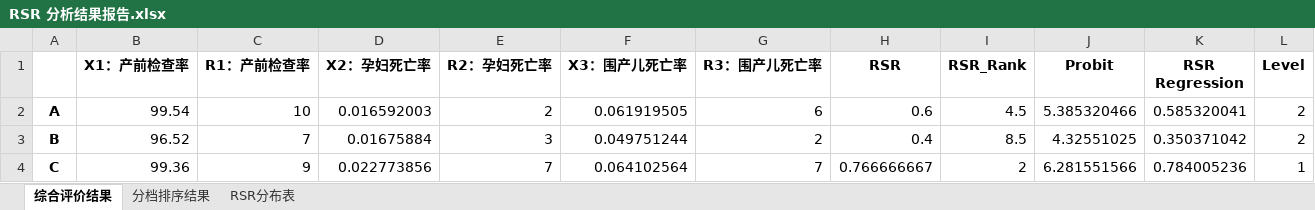
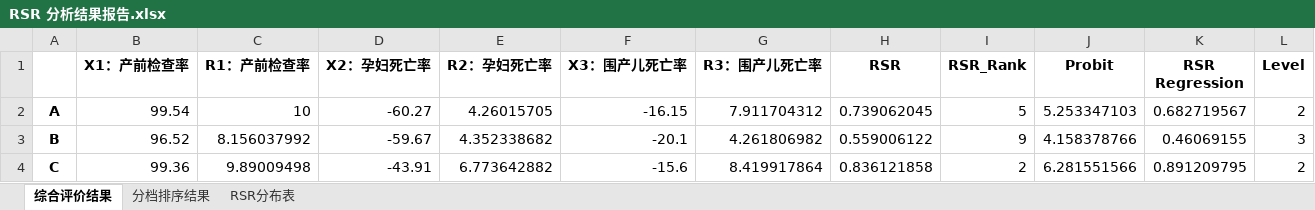
Before and after one commit to MarsPJ/evaluation-model, an Excel workbook: Rank-sumRatio/RSR 分析结果报告.xlsx, sheet 综合评价结果, drawn as a sheet; only a part is shown; values as stored, in another font and other column widths than the file's, no borders; the diff covers the shown part only; the diff names each change by its address in the sheet, - before the commit and + after, or states it on an @@ line.

```diff
--- a/Rank-sumRatio/RSR 分析结果报告.xlsx (sheet 综合评价结果)
+++ b/Rank-sumRatio/RSR 分析结果报告.xlsx (sheet 综合评价结果)
-D2 (X2：孕妇死亡率): 0.016592003
+D2 (X2：孕妇死亡率): -60.27
-E2 (R2：孕妇死亡率): 2
+E2 (R2：孕妇死亡率): 4.26015705
-F2 (X3：围产儿死亡率): 0.061919505
+F2 (X3：围产儿死亡率): -16.15
-G2 (R3：围产儿死亡率): 6
+G2 (R3：围产儿死亡率): 7.911704312
-H2 (RSR): 0.6
+H2 (RSR): 0.739062045
-I2 (RSR_Rank): 4.5
+I2 (RSR_Rank): 5
-J2 (Probit): 5.385320466
+J2 (Probit): 5.253347103
-K2 (RSR Regression): 0.585320041
+K2 (RSR Regression): 0.682719567
-C3 (R1：产前检查率): 7
+C3 (R1：产前检查率): 8.156037992
-D3 (X2：孕妇死亡率): 0.01675884
+D3 (X2：孕妇死亡率): -59.67
-E3 (R2：孕妇死亡率): 3
+E3 (R2：孕妇死亡率): 4.352338682
-F3 (X3：围产儿死亡率): 0.049751244
+F3 (X3：围产儿死亡率): -20.1
-G3 (R3：围产儿死亡率): 2
+G3 (R3：围产儿死亡率): 4.261806982
-H3 (RSR): 0.4
+H3 (RSR): 0.559006122
-I3 (RSR_Rank): 8.5
+I3 (RSR_Rank): 9
-J3 (Probit): 4.32551025
+J3 (Probit): 4.158378766
-K3 (RSR Regression): 0.350371042
+K3 (RSR Regression): 0.46069155
-L3 (Level): 2
+L3 (Level): 3
-C4 (R1：产前检查率): 9
+C4 (R1：产前检查率): 9.89009498
-D4 (X2：孕妇死亡率): 0.022773856
+D4 (X2：孕妇死亡率): -43.91
-E4 (R2：孕妇死亡率): 7
+E4 (R2：孕妇死亡率): 6.773642882
-F4 (X3：围产儿死亡率): 0.064102564
+F4 (X3：围产儿死亡率): -15.6
-G4 (R3：围产儿死亡率): 7
+G4 (R3：围产儿死亡率): 8.419917864
-H4 (RSR): 0.766666667
+H4 (RSR): 0.836121858
-K4 (RSR Regression): 0.784005236
+K4 (RSR Regression): 0.891209795
-L4 (Level): 1
+L4 (Level): 2
```
Also changed, not shown: 50 edited cells elsewhere in this sheet, sheet 分档排序结果, sheet RSR分布表, 15 other files.
